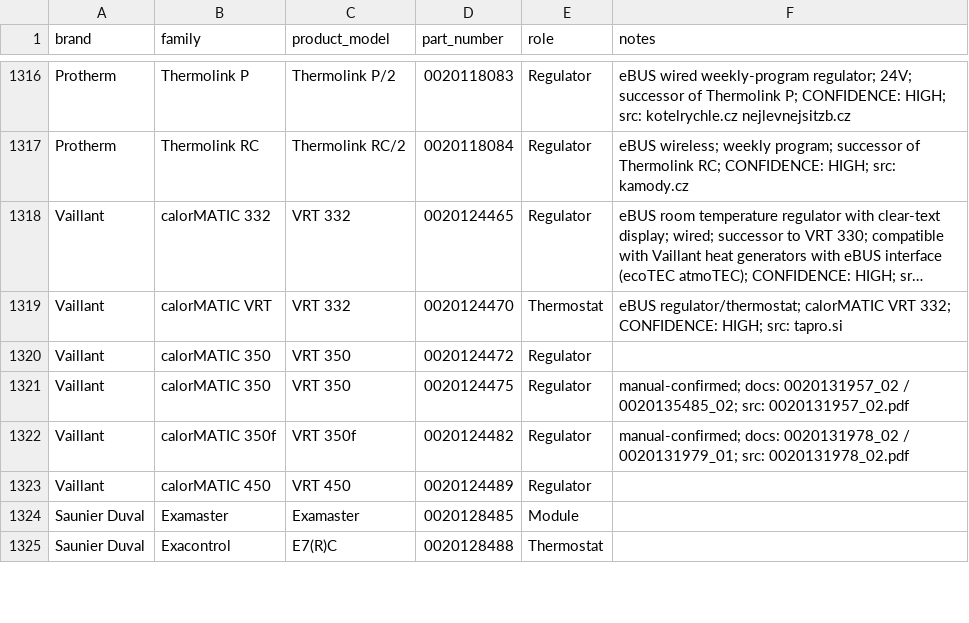
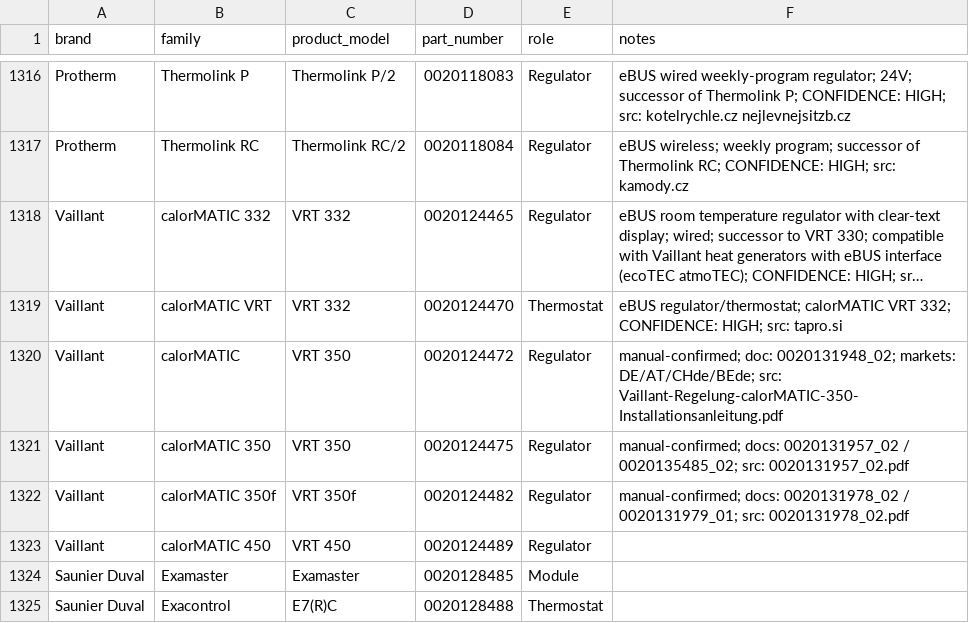
Before and after one commit to Project-Helianthus/helianthus-ebusreg, a CSV file: vaillant/productids/product_ids.csv, drawn as a sheet; only a part is shown, gaps mark what is left out; long unchanged cells end in …; the diff names each change by its address in the sheet, - before the commit and + after, or states it on an @@ line.

Commit message:
Refine calorMATIC 350 part mapping

```diff
--- a/vaillant/productids/product_ids.csv
+++ b/vaillant/productids/product_ids.csv
-B1320 (family): calorMATIC 350
+B1320 (family): calorMATIC
-F1320 (notes): (empty)
+F1320 (notes): manual-confirmed; doc: 0020131948_02; markets: DE/AT/CHde/BEde; src: Vaillant-Regelung-calorMATIC-350-Installationsanleitung.pdf
```
